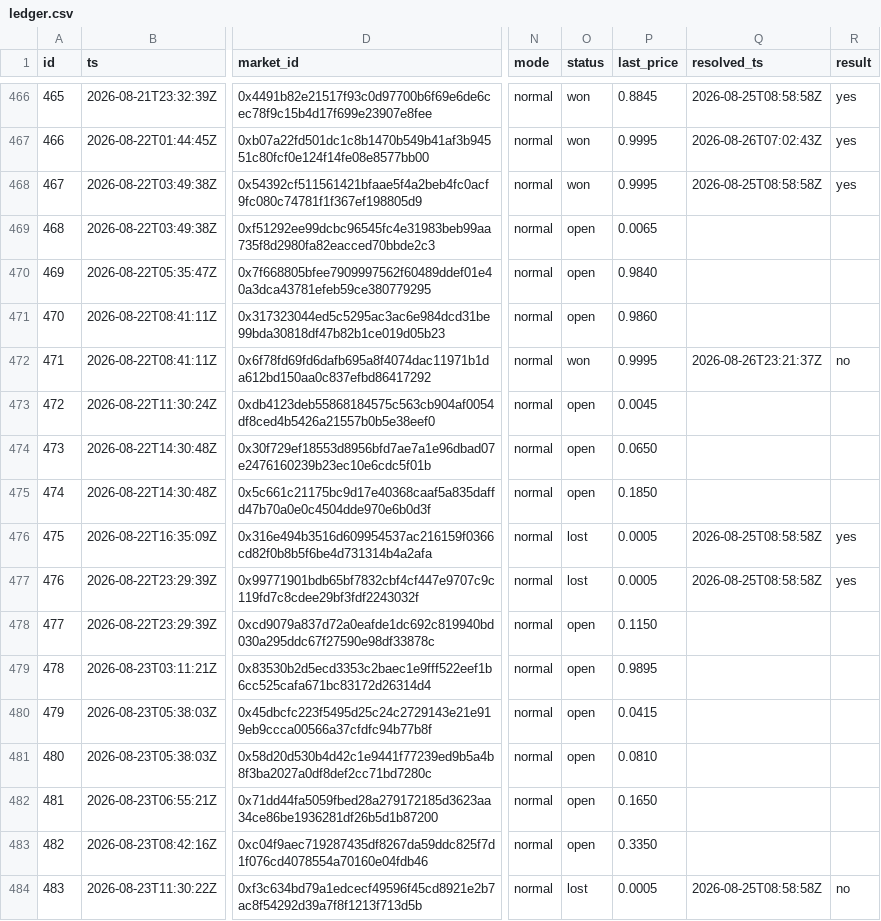
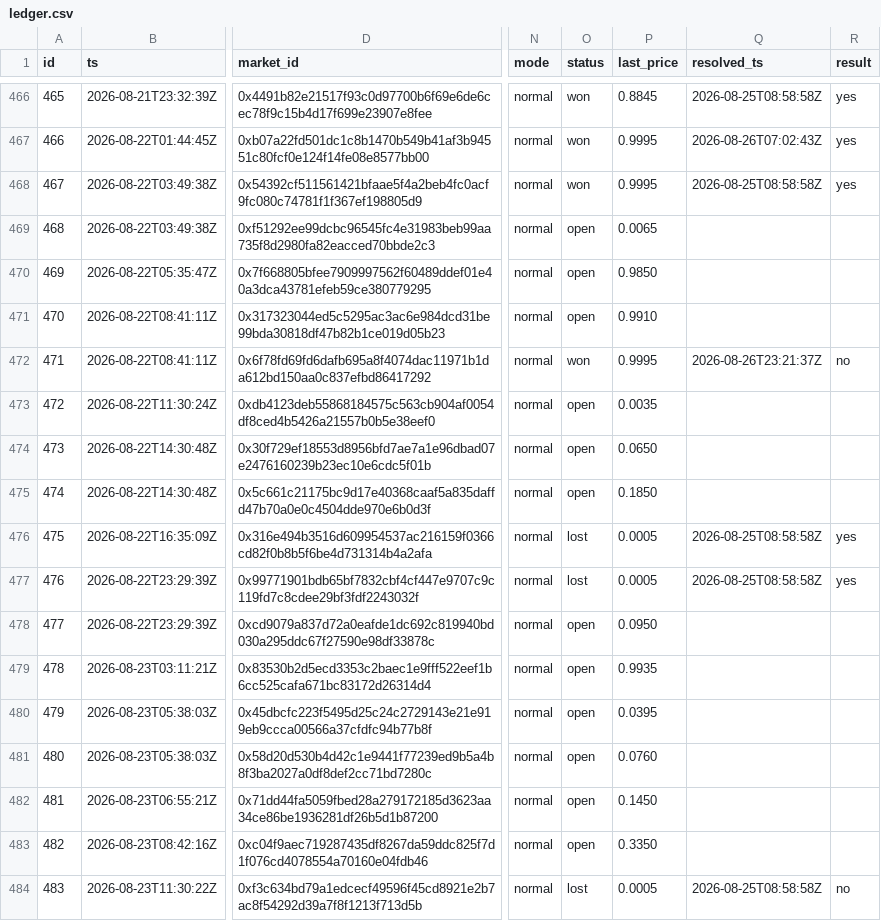
Before and after one commit to akadigari/tipoff, a CSV file: ledger/ledger.csv, drawn as a sheet; only a part is shown, gaps mark what is left out; the diff covers the shown part only; the diff names each change by its address in the sheet, - before the commit and + after, or states it on an @@ line.

```diff
--- a/ledger/ledger.csv
+++ b/ledger/ledger.csv
-P470 (last_price): 0.9840
+P470 (last_price): 0.9850
-P471 (last_price): 0.9860
+P471 (last_price): 0.9910
-P473 (last_price): 0.0045
+P473 (last_price): 0.0035
-P478 (last_price): 0.1150
+P478 (last_price): 0.0950
-P479 (last_price): 0.9895
+P479 (last_price): 0.9935
-P480 (last_price): 0.0415
+P480 (last_price): 0.0395
-P481 (last_price): 0.0810
+P481 (last_price): 0.0760
-P482 (last_price): 0.1650
+P482 (last_price): 0.1450
```
Also changed, not shown: 2 added rows and 65 edited cells elsewhere in this file, 7 other files.
